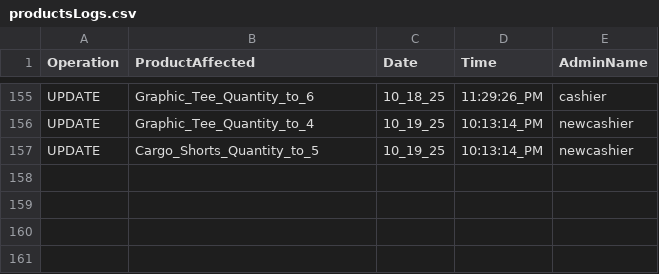
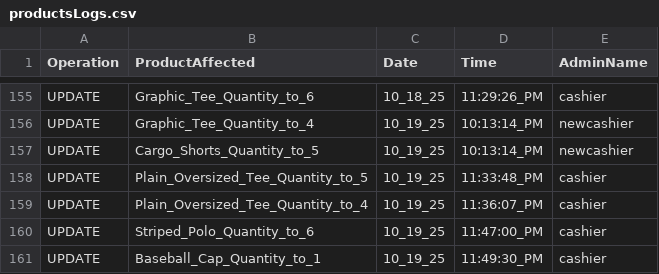
Before and after one commit to 0xRa1n/POSSystem, a CSV file: database/logs/productsLogs.csv, drawn as a sheet; only a part is shown, gaps mark what is left out; the diff names each change by its address in the sheet, - before the commit and + after, or states it on an @@ line.

Commit message:
fix: cashierMenu's error handling and loops

```diff
--- a/database/logs/productsLogs.csv
+++ b/database/logs/productsLogs.csv
+row 158: UPDATE | Plain_Oversized_Tee_Quantity_to_5 | 10_19_25 | 11:33:48_PM | cashier
+row 159: UPDATE | Plain_Oversized_Tee_Quantity_to_4 | 10_19_25 | 11:36:07_PM | cashier
+row 160: UPDATE | Striped_Polo_Quantity_to_6 | 10_19_25 | 11:47:00_PM | cashier
+row 161: UPDATE | Baseball_Cap_Quantity_to_1 | 10_19_25 | 11:49:30_PM | cashier
```
Also changed, not shown: database/products.csv, database/transactions/cashierTransactions.csv, 3 other files.
